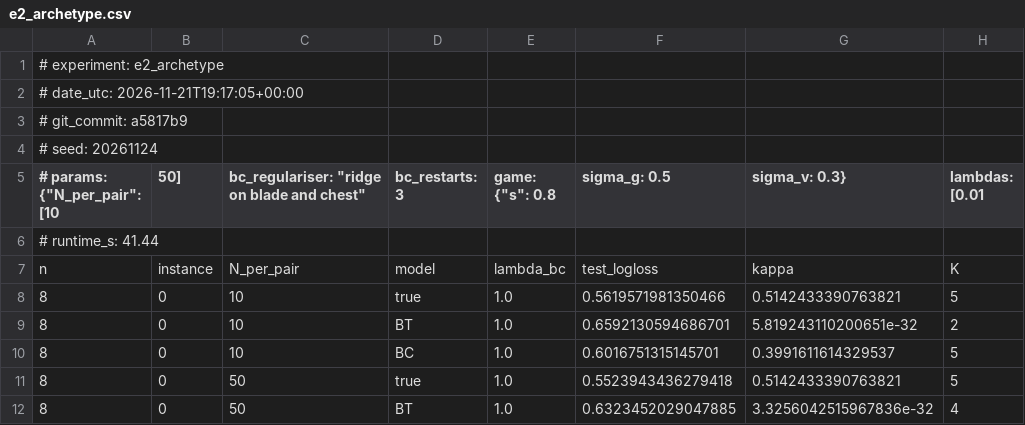
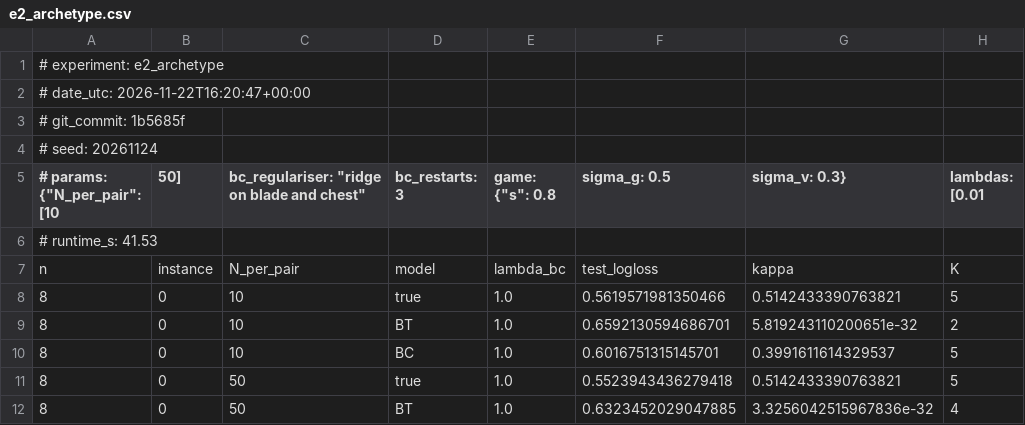
Before and after one commit to bytefoot/kingmaker-in-tournaments-research, a CSV file: outputs/csv/e2_archetype.csv, drawn as a sheet; only a part is shown; the diff names each change by its address in the sheet, - before the commit and + after, or states it on an @@ line.

```diff
--- a/outputs/csv/e2_archetype.csv
+++ b/outputs/csv/e2_archetype.csv
-A2 (# params: {"N_per_pair": [10): # date_utc: 2026-11-21T19:17:05+00:00
+A2 (# params: {"N_per_pair": [10): # date_utc: 2026-11-22T16:20:47+00:00
-A3 (# params: {"N_per_pair": [10): # git_commit: a5817b9
+A3 (# params: {"N_per_pair": [10): # git_commit: 1b5685f
-A6 (# params: {"N_per_pair": [10): # runtime_s: 41.44
+A6 (# params: {"N_per_pair": [10): # runtime_s: 41.53
```
Also changed, not shown: outputs/csv/e2_archetype_players.csv, 1 other file.
